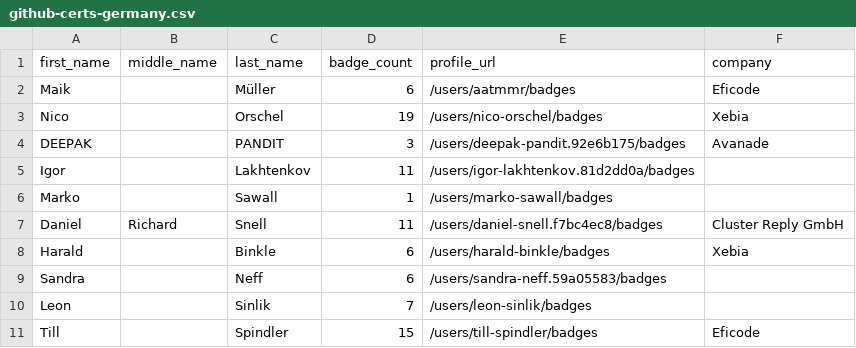
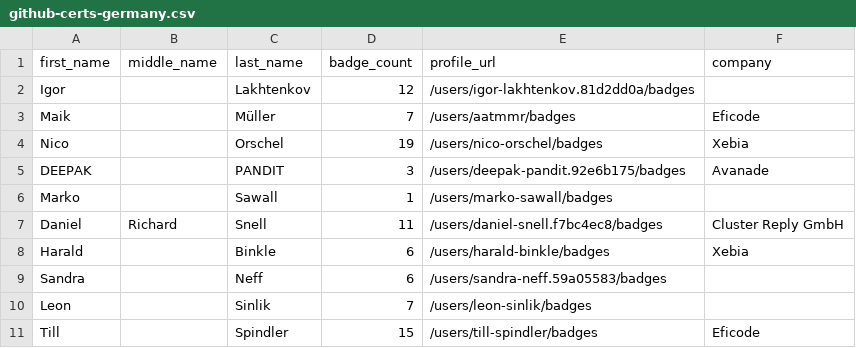
Before and after one commit to jessehouwing/github-certification-ranking, a CSV file: datasource/github-certs-germany.csv, drawn as a sheet; only a part is shown.

```diff
--- a/datasource/github-certs-germany.csv
+++ b/datasource/github-certs-germany.csv
@@ -1,6 +1,6 @@
 first_name,middle_name,last_name,badge_count,profile_url,company
-Maik,,Müller,6,/users/aatmmr/badges,Eficode
+Igor,,Lakhtenkov,12,/users/igor-lakhtenkov.81d2dd0a/badges,
+Maik,,Müller,7,/users/aatmmr/badges,Eficode
 Nico,,Orschel,19,/users/nico-orschel/badges,Xebia
 DEEPAK,,PANDIT,3,/users/deepak-pandit.92e6b175/badges,Avanade
-Igor,,Lakhtenkov,11,/users/igor-lakhtenkov.81d2dd0a/badges,
 Marko,,Sawall,1,/users/marko-sawall/badges,
```
Also changed, not shown: datasource/github-certs-brazil.csv, datasource/github-certs-canada.csv, 12 other files.
